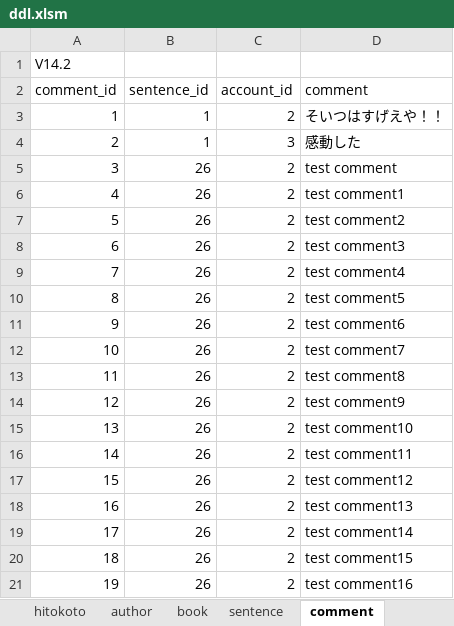
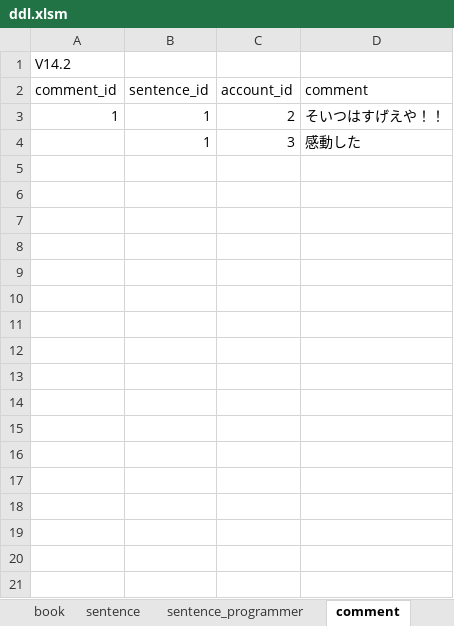
Before and after one commit to ahyaemon/bancha_books, an Excel workbook: sql/ddl.xlsm, sheet comment, drawn as a sheet; only a part is shown; values as stored, in another font and other column widths than the file's, no borders; the diff covers the shown part only; the diff names each change by its address in the sheet, - before the commit and + after, or states it on an @@ line.

```diff
--- a/sql/ddl.xlsm (sheet comment)
+++ b/sql/ddl.xlsm (sheet comment)
+sheet tab: sentence_programmer
-A4 (comment_id): 2
+A4 (comment_id): (empty)
-row 5: 3 | 26 | 2 | test comment
-row 6: 4 | 26 | 2 | test comment1
-row 7: 5 | 26 | 2 | test comment2
-row 8: 6 | 26 | 2 | test comment3
-row 9: 7 | 26 | 2 | test comment4
-row 10: 8 | 26 | 2 | test comment5
-row 11: 9 | 26 | 2 | test comment6
-row 12: 10 | 26 | 2 | test comment7
-row 13: 11 | 26 | 2 | test comment8
-row 14: 12 | 26 | 2 | test comment9
-row 15: 13 | 26 | 2 | test comment10
-row 16: 14 | 26 | 2 | test comment11
-row 17: 15 | 26 | 2 | test comment12
-row 18: 16 | 26 | 2 | test comment13
-row 19: 17 | 26 | 2 | test comment14
-row 20: 18 | 26 | 2 | test comment15
-row 21: 19 | 26 | 2 | test comment16
```
Also changed, not shown: 34 removed rows elsewhere in this sheet, sheet sentence, sheet book, sheet subtitle, sheet author, sheet account, sheet hitokoto, 2 more sheets, charts or pictures, 12 other files.
